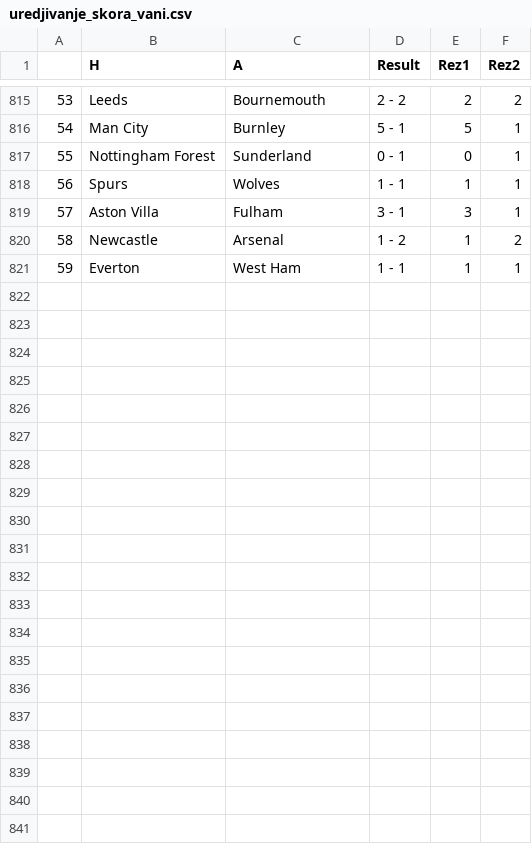
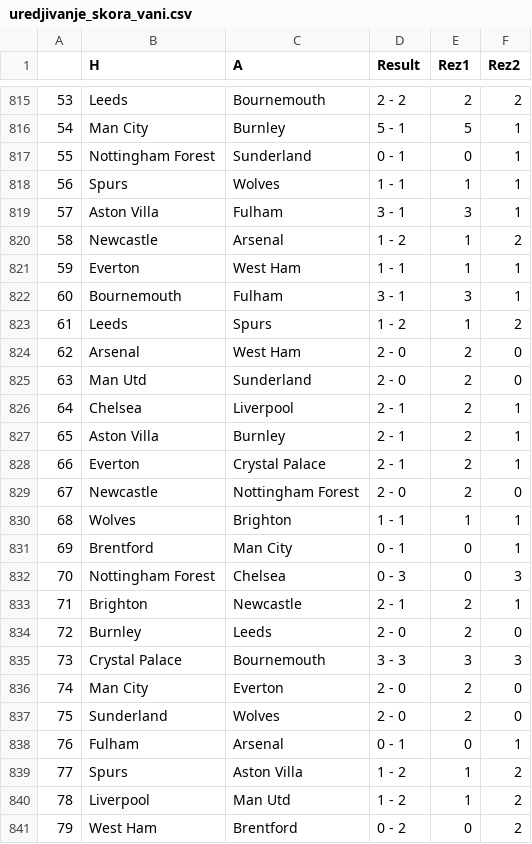
Before and after one commit to AmirBih/predikcija_rezultata_eng, a CSV file: uredjivanje_skora_vani.csv, drawn as a sheet; only a part is shown, gaps mark what is left out; the diff names each change by its address in the sheet, - before the commit and + after, or states it on an @@ line.

```diff
--- a/uredjivanje_skora_vani.csv
+++ b/uredjivanje_skora_vani.csv
+row 822: 60 | Bournemouth | Fulham | 3 - 1 | 3 | 1
+row 823: 61 | Leeds | Spurs | 1 - 2 | 1 | 2
+row 824: 62 | Arsenal | West Ham | 2 - 0 | 2 | 0
+row 825: 63 | Man Utd | Sunderland | 2 - 0 | 2 | 0
+row 826: 64 | Chelsea | Liverpool | 2 - 1 | 2 | 1
+row 827: 65 | Aston Villa | Burnley | 2 - 1 | 2 | 1
+row 828: 66 | Everton | Crystal Palace | 2 - 1 | 2 | 1
+row 829: 67 | Newcastle | Nottingham Forest | 2 - 0 | 2 | 0
+row 830: 68 | Wolves | Brighton | 1 - 1 | 1 | 1
+row 831: 69 | Brentford | Man City | 0 - 1 | 0 | 1
+row 832: 70 | Nottingham Forest | Chelsea | 0 - 3 | 0 | 3
+row 833: 71 | Brighton | Newcastle | 2 - 1 | 2 | 1
+row 834: 72 | Burnley | Leeds | 2 - 0 | 2 | 0
+row 835: 73 | Crystal Palace | Bournemouth | 3 - 3 | 3 | 3
+row 836: 74 | Man City | Everton | 2 - 0 | 2 | 0
+row 837: 75 | Sunderland | Wolves | 2 - 0 | 2 | 0
+row 838: 76 | Fulham | Arsenal | 0 - 1 | 0 | 1
+row 839: 77 | Spurs | Aston Villa | 1 - 2 | 1 | 2
+row 840: 78 | Liverpool | Man Utd | 1 - 2 | 1 | 2
+row 841: 79 | West Ham | Brentford | 0 - 2 | 0 | 2
```
Also changed, not shown: epl.csv, kodirani_epl.csv, 3 other files.
